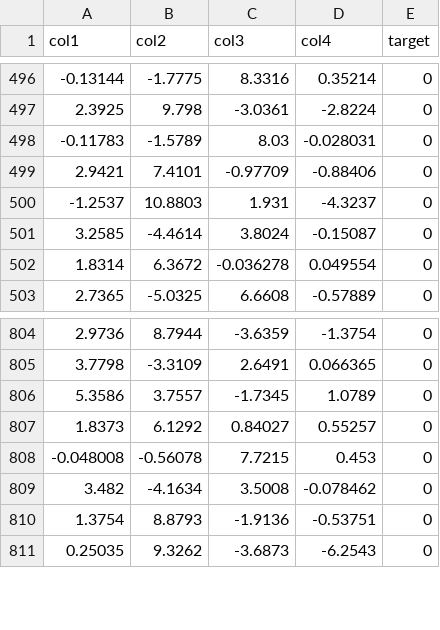
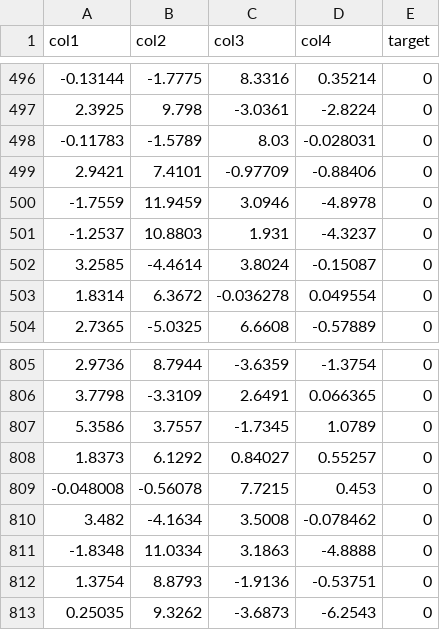
Before and after one commit to shrutishuklas/BankNotes, a CSV file: split3/per5/ACE_opt_dist_optrank_angle_l1pca_per5/banknotes_misclass_per5_ACE_l1pca.csv, drawn as a sheet; only a part is shown, gaps mark what is left out.

```diff
--- a/split3/per5/ACE_opt_dist_optrank_angle_l1pca_per5/banknotes_misclass_per5_ACE_l1pca.csv
+++ b/split3/per5/ACE_opt_dist_optrank_angle_l1pca_per5/banknotes_misclass_per5_ACE_l1pca.csv
@@ -499,2 +499,3 @@
 2.9421,7.4101,-0.97709,-0.88406,0
+-1.7559,11.9459,3.0946,-4.8978,0
 -1.2537,10.8803,1.931,-4.3237,0
@@ -809,2 +810,3 @@
 3.482,-4.1634,3.5008,-0.078462,0
+-1.8348,11.0334,3.1863,-4.8888,0
 1.3754,8.8793,-1.9136,-0.53751,0
```
Also changed, not shown: split5/per20/ACE_opt_dist_optrank_angle_l1pca_per20/banknotes_misclass_per20_ACE_l1pca.csv, split9/per10/ACE_opt_dist_optrank_angle_l1pca_per10/banknotes_misclass_per10_ACE_l1pca.csv, 3 other files.
